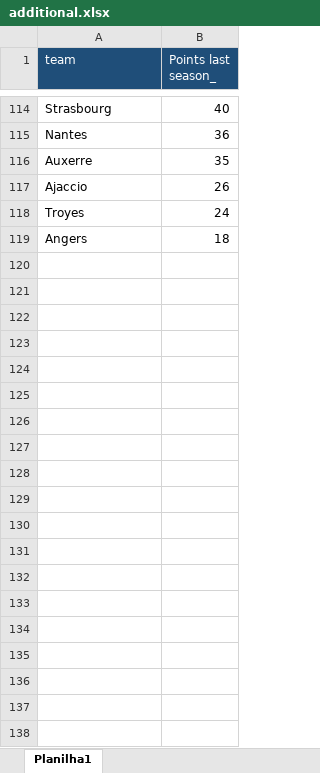
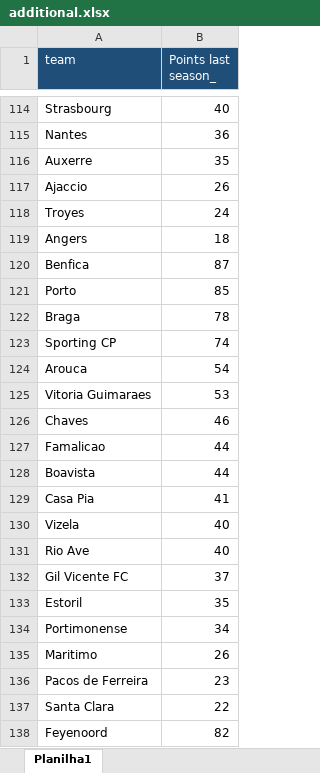
Before and after one commit to alanhassan/soccerprediction, an Excel workbook: additional.xlsx, sheet Planilha1, drawn as a sheet; only a part is shown, gaps mark what is left out; values as stored, in another font and other column widths than the file's, no borders; the diff covers the shown part only; the diff names each change by its address in the sheet, - before the commit and + after, or states it on an @@ line.

```diff
--- a/additional.xlsx (sheet Planilha1)
+++ b/additional.xlsx (sheet Planilha1)
+row 120: Benfica | 87
+row 121: Porto | 85
+row 122: Braga | 78
+row 123: Sporting CP | 74
+row 124: Arouca | 54
+row 125: Vitoria Guimaraes | 53
+row 126: Chaves | 46
+row 127: Famalicao | 44
+row 128: Boavista | 44
+row 129: Casa Pia | 41
+row 130: Vizela | 40
+row 131: Rio Ave | 40
+row 132: Gil Vicente FC | 37
+row 133: Estoril | 35
+row 134: Portimonense | 34
+row 135: Maritimo | 26
+row 136: Pacos de Ferreira | 23
+row 137: Santa Clara | 22
+row 138: Feyenoord | 82
```
Also changed, not shown: 47 added rows elsewhere in this sheet, 5 other files.
